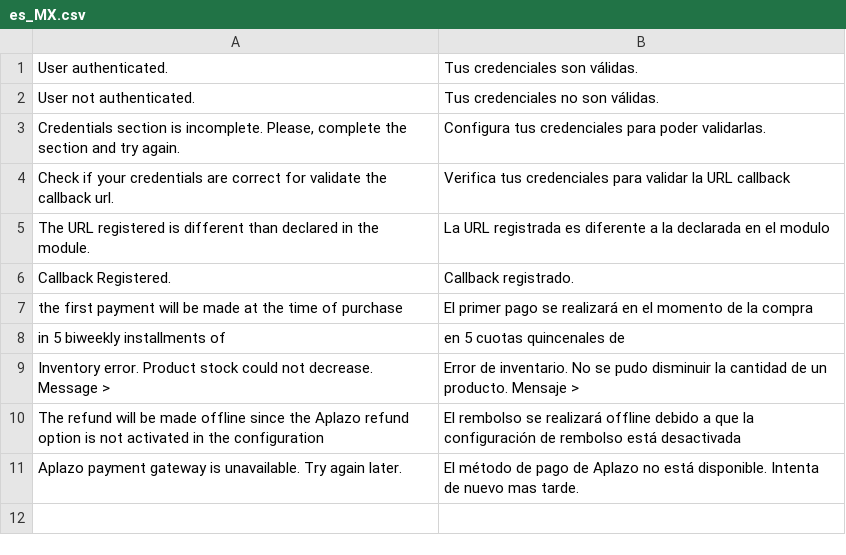
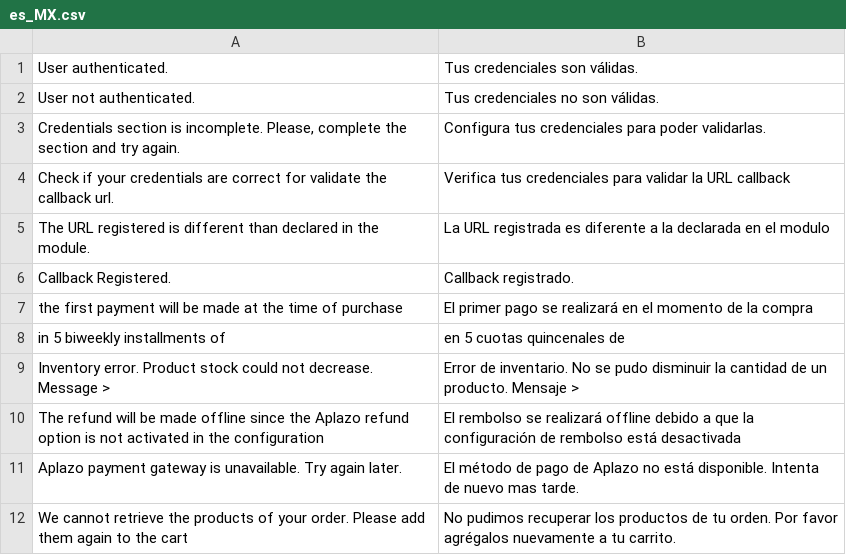
Before and after one commit to aplazo/php.aplazo-magento-2-payment-gateway, a CSV file: i18n/es_MX.csv, drawn as a sheet; the diff names each change by its address in the sheet, - before the commit and + after, or states it on an @@ line.

Commit message:
APM-2195 Magento commerce RMA support with Aplazo. Order can be canceled if customer exits in aplazo checkout

```diff
--- a/i18n/es_MX.csv
+++ b/i18n/es_MX.csv
+row 12: We cannot retrieve the products of your order. Please add them again to the cart | No pudimos recuperar los productos de tu orden. Por favor agrégalos nuevamente a tu carrito.
```
Also changed, not shown: 12 other files.
